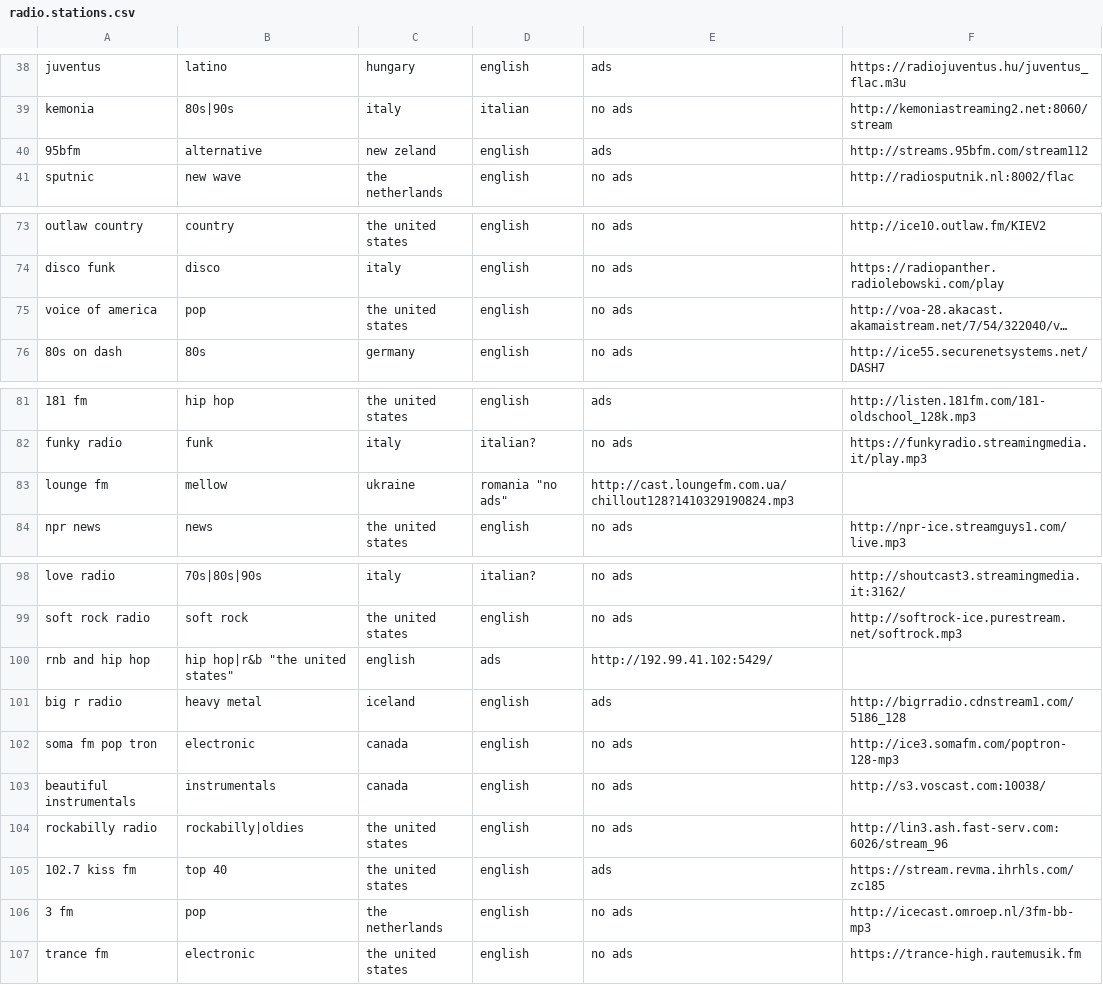
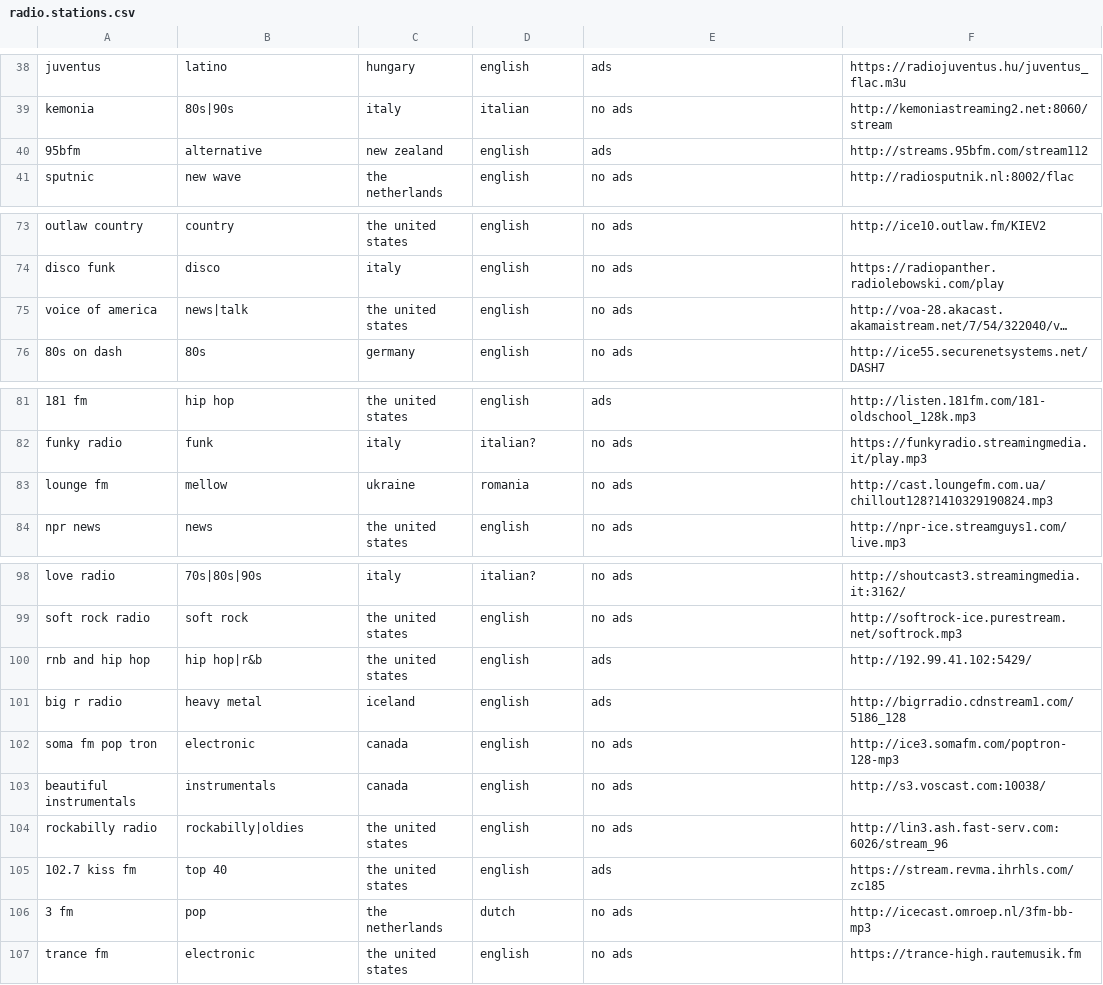
Before and after one commit to mike99mac/minimy-mike99mac, a CSV file: skills/user_skills/mpc/radio.stations.csv, drawn as a sheet; only a part is shown, gaps mark what is left out; long unchanged cells end in …; the diff covers the shown part only; the diff names each change by its address in the sheet, - before the commit and + after, or states it on an @@ line.

```diff
--- a/skills/user_skills/mpc/radio.stations.csv
+++ b/skills/user_skills/mpc/radio.stations.csv
-C40: new zeland
+C40: new zealand
-B75: pop
+B75: news|talk
-D83: romania "no ads"
+D83: romania
-E83: http://cast.loungefm.com.ua/chillout128?1410329190824.mp3
+E83: no ads
-F83: (empty)
+F83: http://cast.loungefm.com.ua/chillout128?1410329190824.mp3
-B100: hip hop|r&b "the united states"
+B100: hip hop|r&b
-C100: english
+C100: the united states
-D100: ads
+D100: english
-E100: http://192.99.41.102:5429/
+E100: ads
-F100: (empty)
+F100: http://192.99.41.102:5429/
-D106: english
+D106: dutch
```
Also changed, not shown: 6 added rows, 5 removed rows and 6 edited cells elsewhere in this file.
